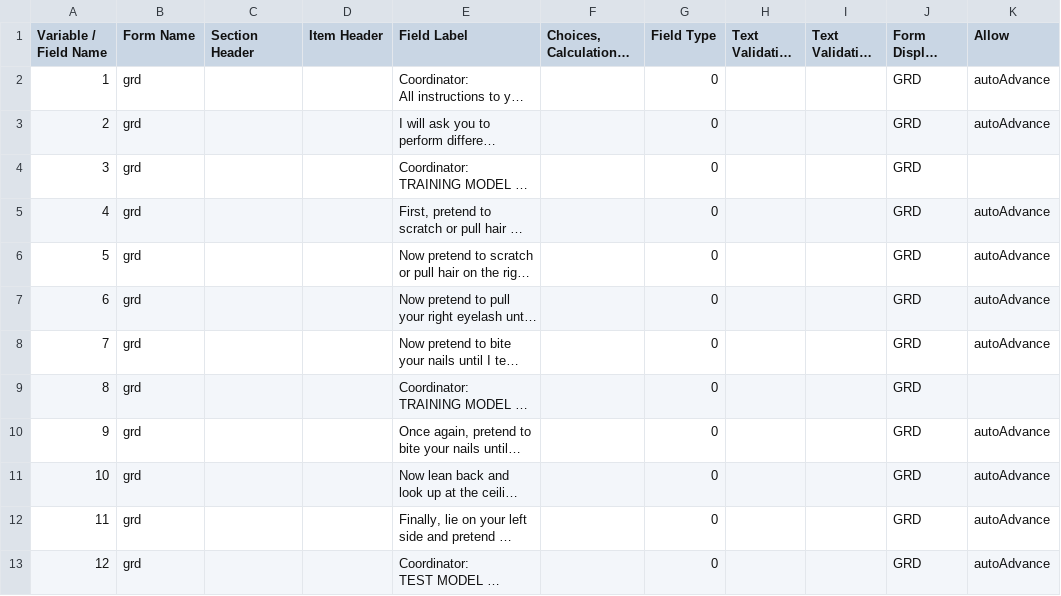
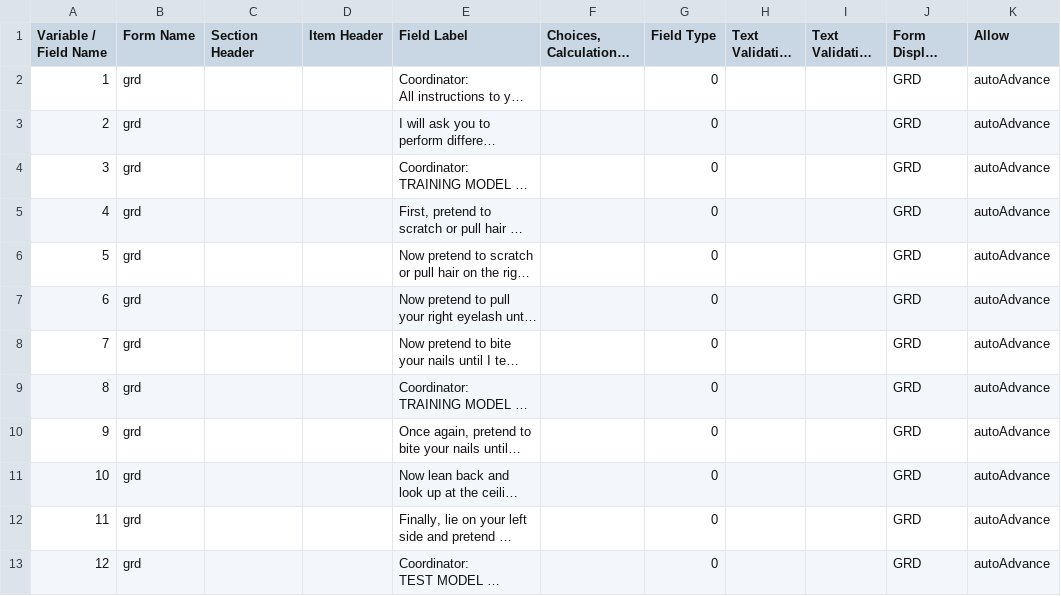
Before and after one commit to ChildMindInstitute/reproschema-builder, a CSV file: grd.csv, drawn as a sheet; only a part is shown; long unchanged cells end in …; the diff covers the shown part only; the diff names each change by its address in the sheet, - before the commit and + after, or states it on an @@ line.

```diff
--- a/grd.csv
+++ b/grd.csv
-K4 (Allow): (empty)
+K4 (Allow): autoAdvance
-K9 (Allow): (empty)
+K9 (Allow): autoAdvance
```
Also changed, not shown: 1 removed row, 15 edited cells and row numbers in column A elsewhere in this file, 55 other files.
